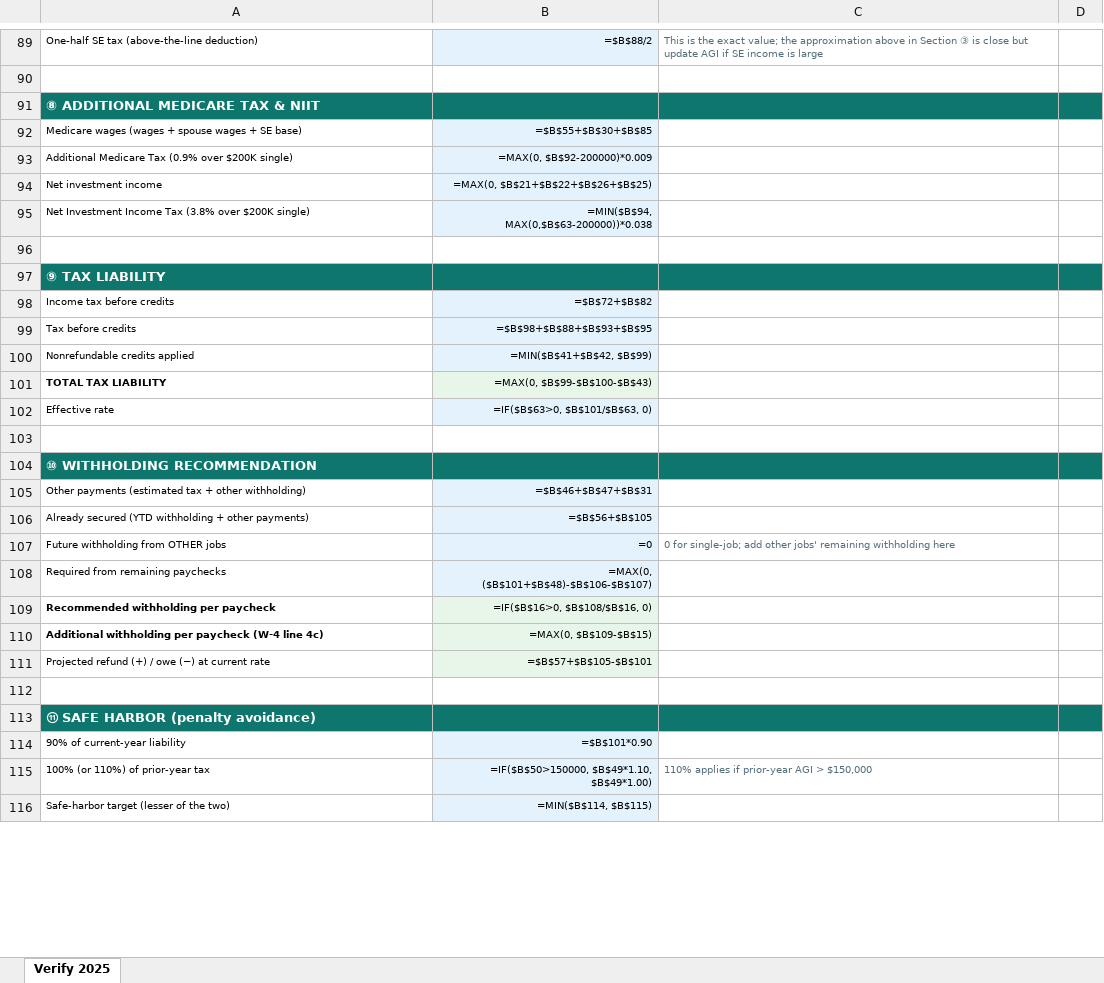
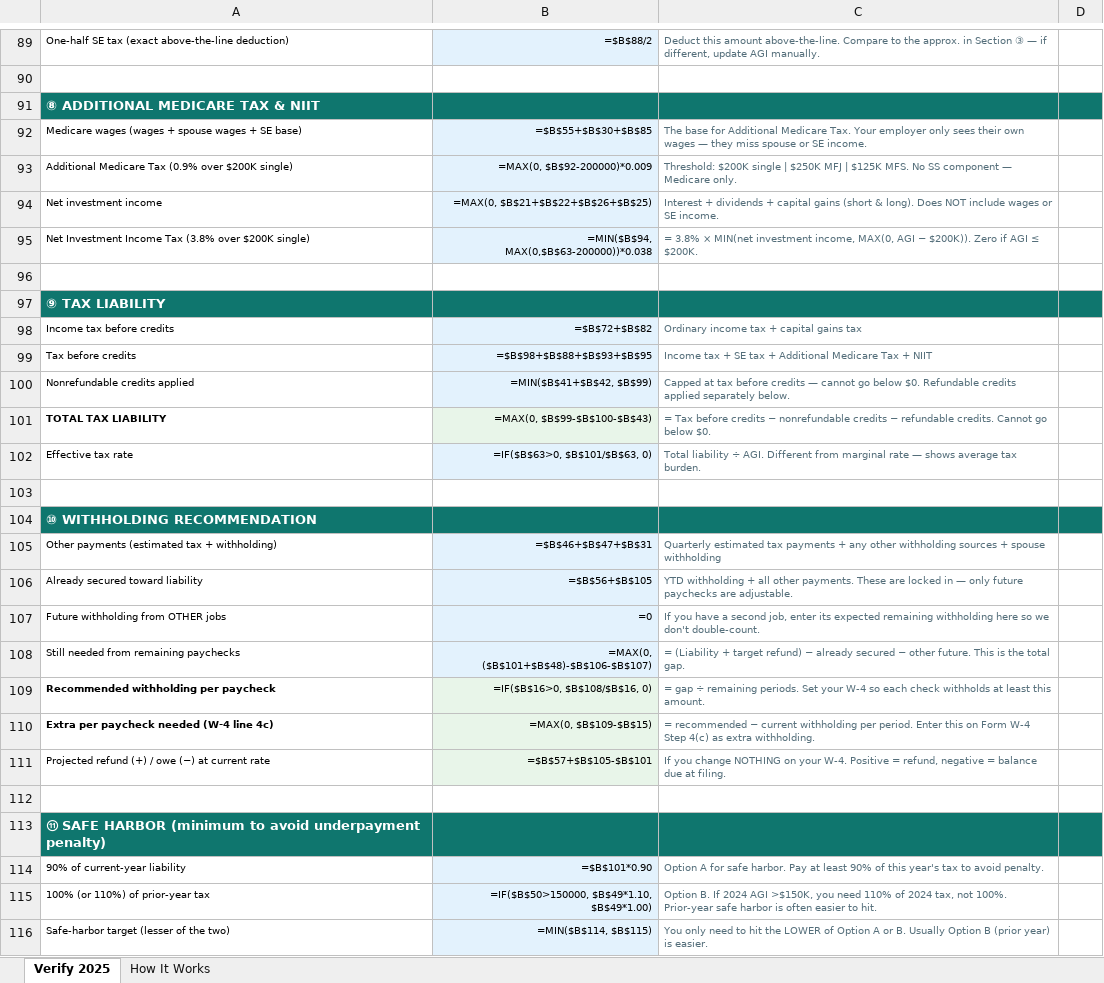
Before and after one commit to AJSethuraman/SATC, an Excel workbook: tax-withholding-estimator/examples/tax_verify_2025.xlsx, sheet Verify 2025, drawn as a sheet; only a part is shown, gaps mark what is left out; values as stored, in another font and other column widths than the file's, no borders; formulas without a stored value are shown as written; removed rows and columns are numbered as before the commit, all else as after; the diff covers the shown part only; the diff names each change by its address in the sheet, - before the commit and + after, or states it on an @@ line.

```diff
--- a/tax-withholding-estimator/examples/tax_verify_2025.xlsx (sheet Verify 2025)
+++ b/tax-withholding-estimator/examples/tax_verify_2025.xlsx (sheet Verify 2025)
+sheet tab: How It Works
-A89: One-half SE tax (above-the-line deduction)
+A89: One-half SE tax (exact above-the-line deduction)
-C89: This is the exact value; the approximation above in Section ③ is close but update AGI if SE income is large
+C89: Deduct this amount above-the-line. Compare to the approx. in Section ③ — if different, update AGI manually.
-C92: (empty)
+C92: The base for Additional Medicare Tax. Your employer only sees their own wages — they miss spouse or SE income.
-C93: (empty)
+C93: Threshold: $200K single | $250K MFJ | $125K MFS. No SS component — Medicare only.
-C94: (empty)
+C94: Interest + dividends + capital gains (short & long). Does NOT include wages or SE income.
-C95: (empty)
+C95: = 3.8% × MIN(net investment income, MAX(0, AGI − $200K)). Zero if AGI ≤ $200K.
-C98: (empty)
+C98: Ordinary income tax + capital gains tax
-C99: (empty)
+C99: Income tax + SE tax + Additional Medicare Tax + NIIT
-C100: (empty)
+C100: Capped at tax before credits — cannot go below $0. Refundable credits applied separately below.
-C101: (empty)
+C101: = Tax before credits − nonrefundable credits − refundable credits. Cannot go below $0.
-A102: Effective rate
+A102: Effective tax rate
-C102: (empty)
+C102: Total liability ÷ AGI. Different from marginal rate — shows average tax burden.
-A105: …tax + other withholding)
+A105: …tax + withholding)
-C105: (empty)
+C105: Quarterly estimated tax payments + any other withholding sources + spouse withholding
-row 106: Already secured (YTD withholding + other payments) | =$B$56+$B$105
+row 106: Already secured toward liability | =$B$56+$B$105 | YTD withholding + all other payments. These are locked in — only future paychecks are adjustable.
-C107: 0 for single-job; add other jobs' remaining withholding here
+C107: If you have a second job, enter its expected remaining withholding here so we don't double-count.
-row 108: Required from remaining paychecks | =MAX(0, ($B$101+$B$48)-$B$106-$B$107)
+row 108: Still needed from remaining paychecks | =MAX(0, ($B$101+$B$48)-$B$106-$B$107) | = (Liability + target refund) − already secured − other future. This is the total gap.
-C109: (empty)
+C109: = gap ÷ remaining periods. Set your W-4 so each check withholds at least this amount.
-row 110: Additional withholding per paycheck (W-4 line 4c) | =MAX(0, $B$109-$B$15)
+row 110: Extra per paycheck needed (W-4 line 4c) | =MAX(0, $B$109-$B$15) | = recommended − current withholding per period. Enter this on Form W-4 Step 4(c) as extra withholding.
-C111: (empty)
+C111: If you change NOTHING on your W-4. Positive = refund, negative = balance due at filing.
-A113: ⑪ SAFE HARBOR (penalty avoidance)
+A113: ⑪ SAFE HARBOR (minimum to avoid underpayment penalty)
-C114: (empty)
+C114: Option A for safe harbor. Pay at least 90% of this year's tax to avoid penalty.
-C115: 110% applies if prior-year AGI > $150,000
+C115: Option B. If 2024 AGI >$150K, you need 110% of 2024 tax, not 100%. Prior-year safe harbor is often easier to hit.
-C116: (empty)
+C116: You only need to hit the LOWER of Option A or B. Usually Option B (prior year) is easier.
```
Also changed, not shown: 2 added rows, 2 removed rows and 59 edited cells elsewhere in this sheet, 1 other file.
